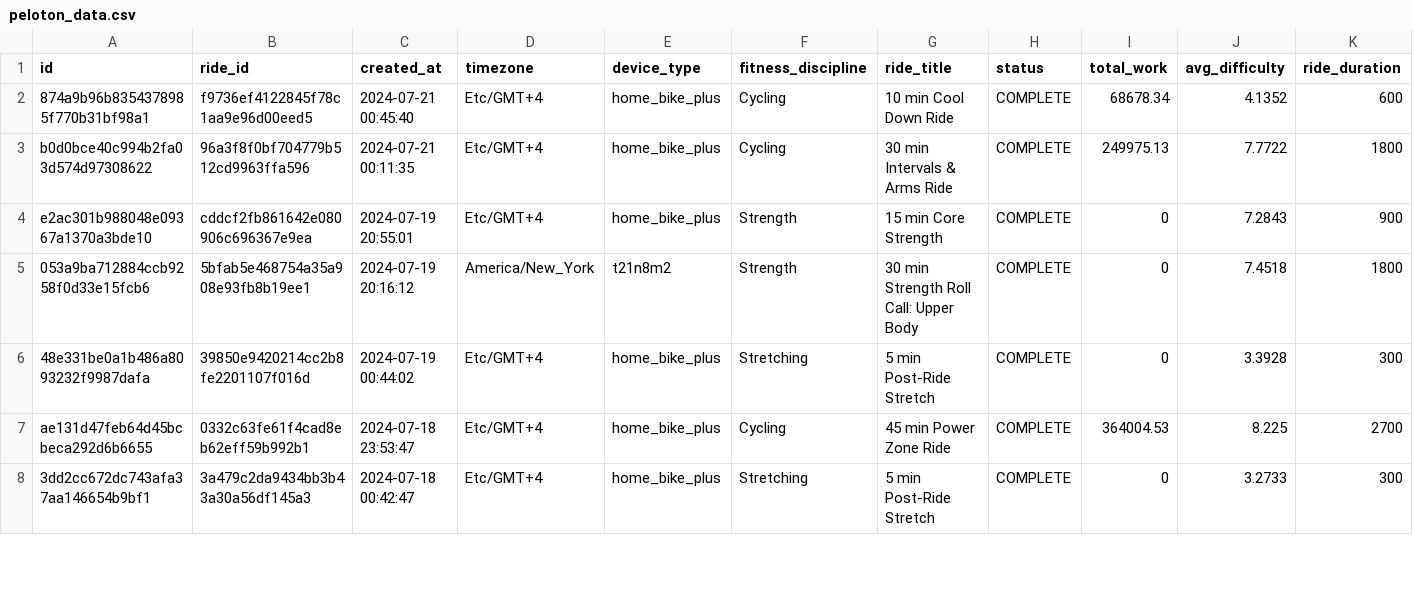
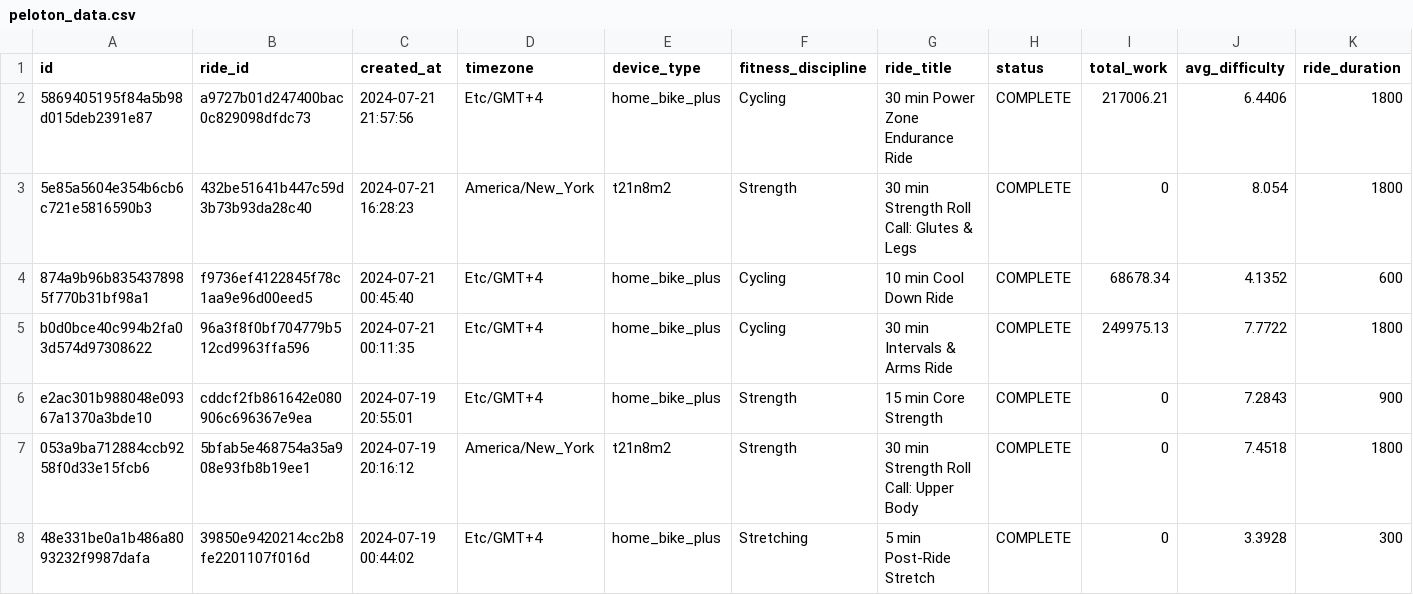
Before and after one commit to tashapiro/pelotanya, a CSV file: data/peloton_data.csv, drawn as a sheet; only a part is shown; the shorter side is filled out with more unchanged rows; rows hold the shown columns only; the diff names each change by its address in the sheet, - before the commit and + after, or states it on an @@ line.

Commit message:
Update data

```diff
--- a/data/peloton_data.csv
+++ b/data/peloton_data.csv
+row 2: 5869405195f84a5b98d015deb2391e87 | a9727b01d247400bac0c829098dfdc73 | 2024-07-21 21:57:56 | Etc/GMT+4 | home_bike_plus | Cycling | 30 min Power Zone Endurance Ride | COMPLETE | 217006.21 | 6.4406 | 1800
+row 3: 5e85a5604e354b6cb6c721e5816590b3 | 432be51641b447c59d3b73b93da28c40 | 2024-07-21 16:28:23 | America/New_York | t21n8m2 | Strength | 30 min Strength Roll Call: Glutes & Legs | COMPLETE | 0 | 8.054 | 1800
```
